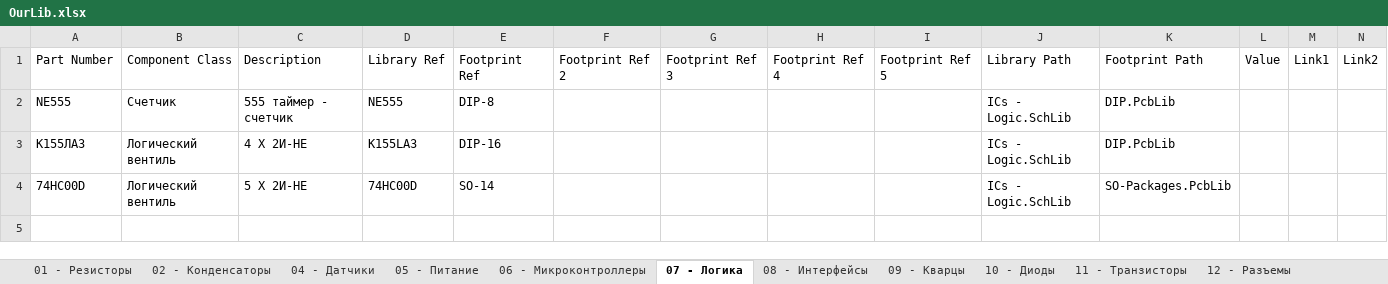
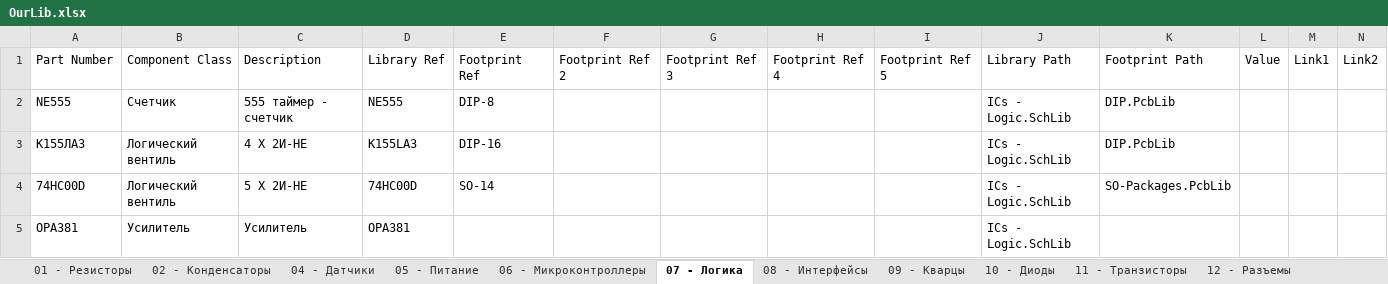
Before and after one commit to siroshy/my-altium-library, an Excel workbook: OurLib.xlsx, sheet 07 - Логика, drawn as a sheet; values as stored, in another font and other column widths than the file's, no borders; the diff names each change by its address in the sheet, - before the commit and + after, or states it on an @@ line.

```diff
--- a/OurLib.xlsx (sheet 07 - Логика)
+++ b/OurLib.xlsx (sheet 07 - Логика)
+row 5: OPA381 | Усилитель | Усилитель | OPA381 |  |  |  |  |  | ICs - Logic.SchLib
```
Also changed, not shown: sheet 05 - Питание, sheet 16 - Светодиоды, sheet 04 - Датчики, 7 other files.
